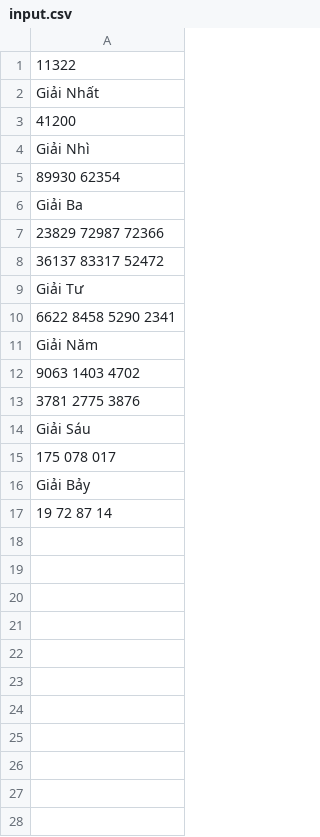
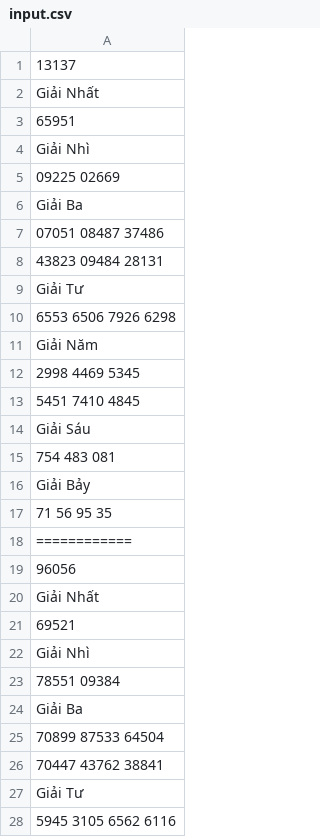
Before and after one commit to nampq/science, a CSV file: MakeMoney/new_input/input.csv, drawn as a sheet; only a part is shown; the diff covers the shown part only.

```diff
--- a/MakeMoney/new_input/input.csv
+++ b/MakeMoney/new_input/input.csv
@@ -1,17 +1,28 @@
-11322
+13137
 Giải Nhất
-	41200
+	65951
 Giải Nhì
-	89930 	62354
+	09225 	02669
 Giải Ba
-	23829 	72987 	72366
-36137 	83317 	52472
+	07051 	08487 	37486
+43823 	09484 	28131
 Giải Tư
-	6622 	8458 	5290 	2341
+	6553 	6506 	7926 	6298
 Giải Năm
-	9063 	1403 	4702
-3781 	2775 	3876
+	2998 	4469 	5345
+5451 	7410 	4845
 Giải Sáu
-	175 	078 	017
+	754 	483 	081
 Giải Bảy
-	19 	72 	87 	14
+	71 	56 	95 	35
+============
+96056
+Giải Nhất
+	69521
+Giải Nhì
+	78551 	09384
+Giải Ba
+	70899 	87533 	64504
+70447 	43762 	38841
+Giải Tư
+	5945 	3105 	6562 	6116
```
Also changed, not shown: 61 added rows elsewhere in this file, MakeMoney/new_input/daily.csv, MakeMoney/new_input/daily2.csv, 4 other files.
